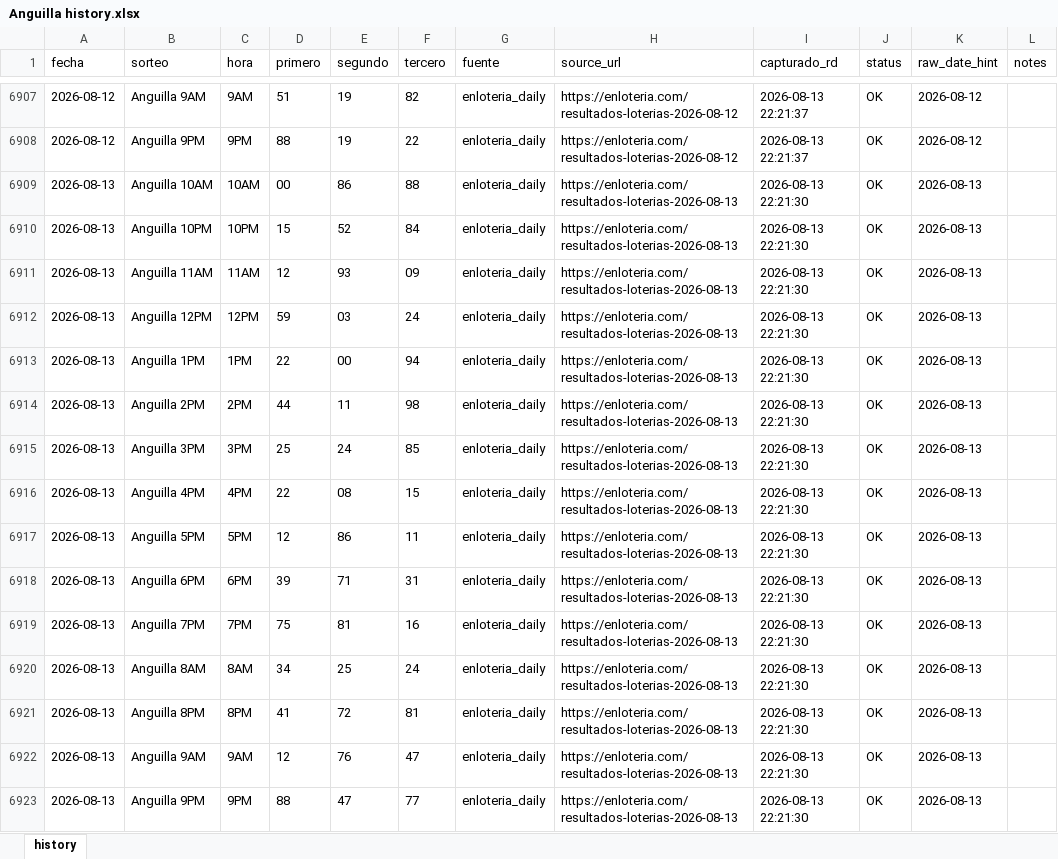
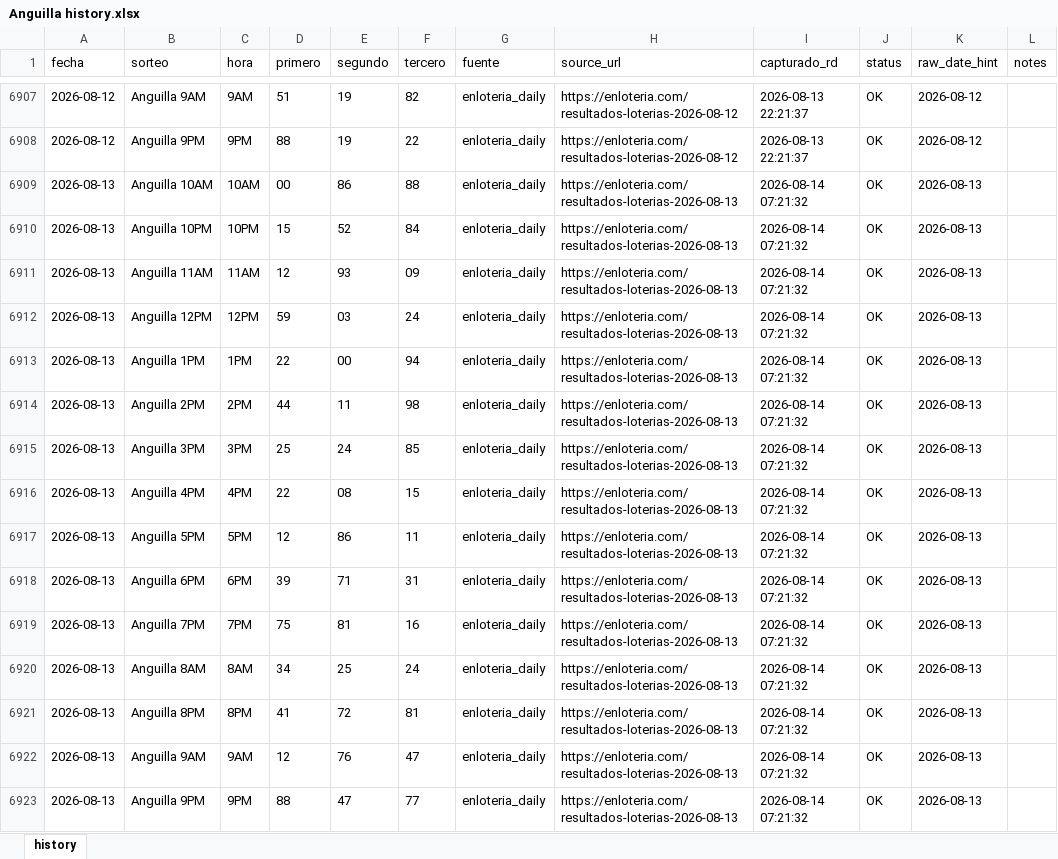
Before and after one commit to carbosota1/ANGUILA-HR, an Excel workbook: data/Anguilla history.xlsx, sheet history, drawn as a sheet; only a part is shown, gaps mark what is left out; values as stored, in another font and other column widths than the file's, no borders; the diff names each change by its address in the sheet, - before the commit and + after, or states it on an @@ line.

```diff
--- a/data/Anguilla history.xlsx (sheet history)
+++ b/data/Anguilla history.xlsx (sheet history)
-I6909:I6923 (capturado_rd): 2026-08-13 22:21:30
+I6909:I6923 (capturado_rd): 2026-08-14 07:21:32
```
Also changed, not shown: 5 other files.
